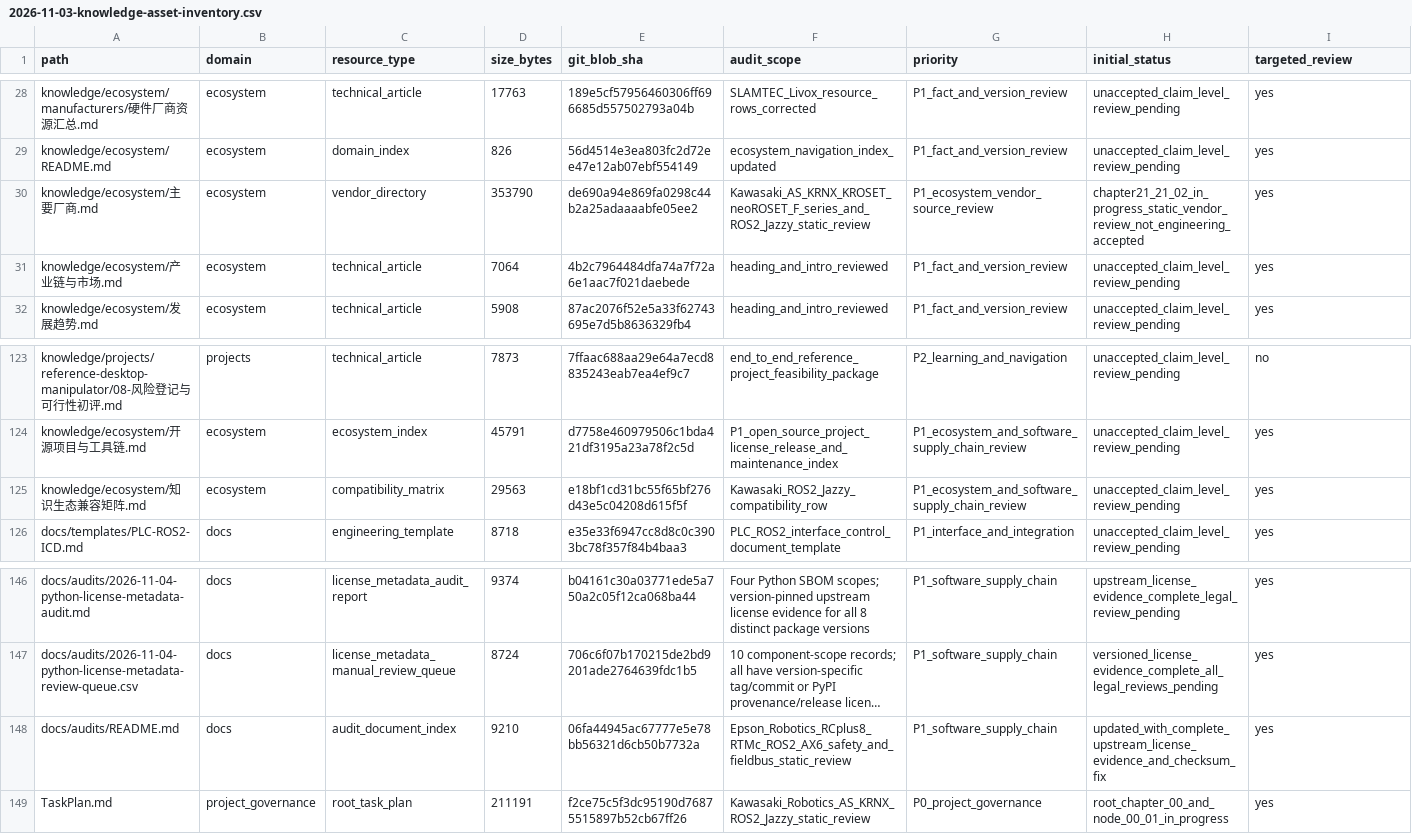
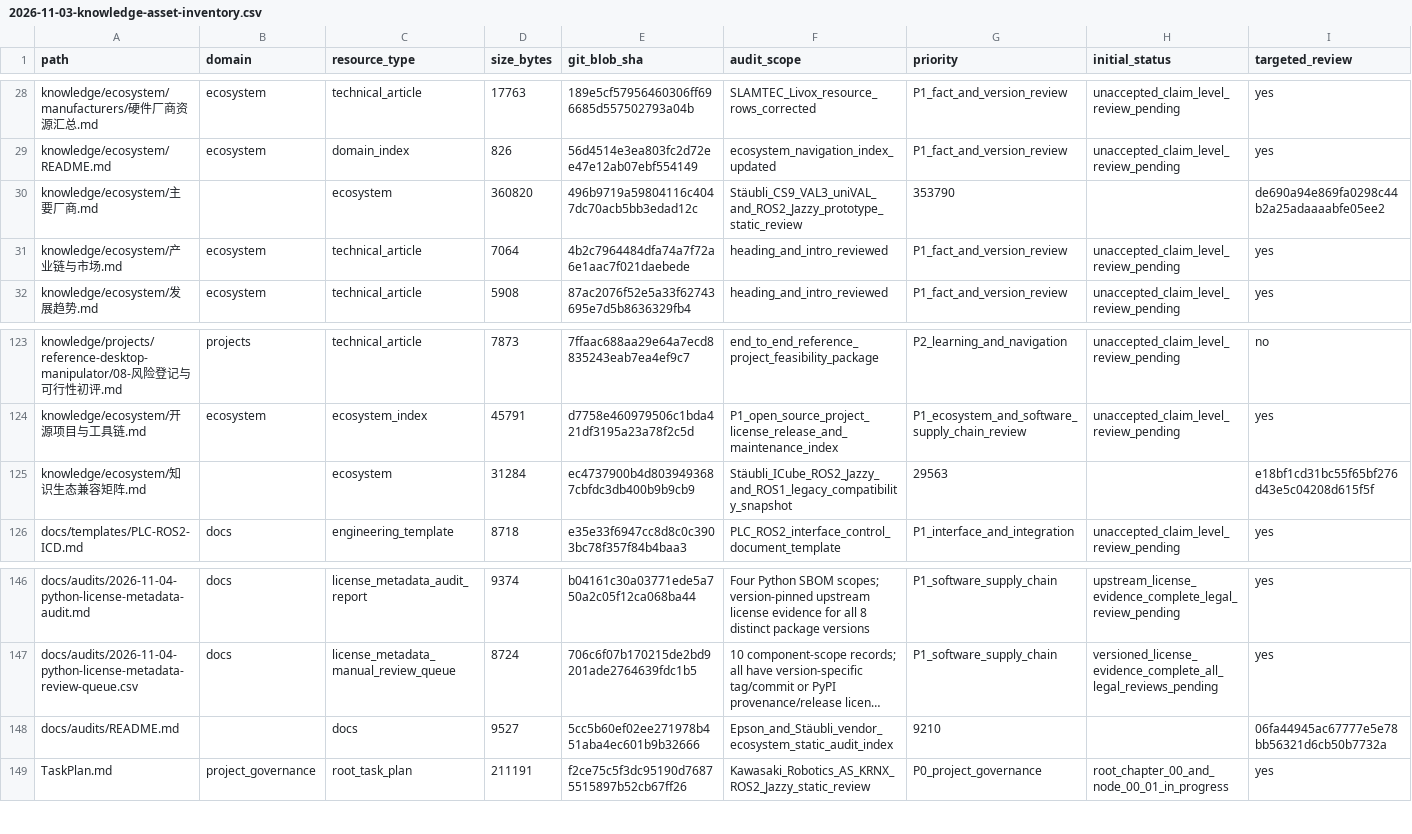
Before and after one commit to rexyll/robot_knowledgebasement, a CSV file: docs/audits/2026-11-03-knowledge-asset-inventory.csv, drawn as a sheet; only a part is shown, gaps mark what is left out; long unchanged cells end in …; the diff covers the shown part only; the diff names each change by its address in the sheet, - before the commit and + after, or states it on an @@ line.

Commit message:
docs: reconcile asset inventory for Stäubli ecosystem review

```diff
--- a/docs/audits/2026-11-03-knowledge-asset-inventory.csv
+++ b/docs/audits/2026-11-03-knowledge-asset-inventory.csv
-B30 (domain): ecosystem
+B30 (domain): (empty)
-C30 (resource_type): vendor_directory
+C30 (resource_type): ecosystem
-D30 (size_bytes): 353790
+D30 (size_bytes): 360820
-E30 (git_blob_sha): de690a94e869fa0298c44b2a25adaaaabfe05ee2
+E30 (git_blob_sha): 496b9719a59804116c4047dc70acb5bb3edad12c
-F30 (audit_scope): Kawasaki_AS_KRNX_KROSET_neoROSET_F_series_and_ROS2_Jazzy_static_review
+F30 (audit_scope): Stäubli_CS9_VAL3_uniVAL_and_ROS2_Jazzy_prototype_static_review
-G30 (priority): P1_ecosystem_vendor_source_review
+G30 (priority): 353790
-H30 (initial_status): chapter21_21_02_in_progress_static_vendor_review_not_engineering_accepted
+H30 (initial_status): (empty)
-I30 (targeted_review): yes
+I30 (targeted_review): de690a94e869fa0298c44b2a25adaaaabfe05ee2
-B125 (domain): ecosystem
+B125 (domain): (empty)
-C125 (resource_type): compatibility_matrix
+C125 (resource_type): ecosystem
-D125 (size_bytes): 29563
+D125 (size_bytes): 31284
-E125 (git_blob_sha): e18bf1cd31bc55f65bf276d43e5c04208d615f5f
+E125 (git_blob_sha): ec4737900b4d8039493687cbfdc3db400b9b9cb9
-F125 (audit_scope): Kawasaki_ROS2_Jazzy_compatibility_row
+F125 (audit_scope): Stäubli_ICube_ROS2_Jazzy_and_ROS1_legacy_compatibility_snapshot
-G125 (priority): P1_ecosystem_and_software_supply_chain_review
+G125 (priority): 29563
-H125 (initial_status): unaccepted_claim_level_review_pending
+H125 (initial_status): (empty)
-I125 (targeted_review): yes
+I125 (targeted_review): e18bf1cd31bc55f65bf276d43e5c04208d615f5f
-B148 (domain): docs
+B148 (domain): (empty)
-C148 (resource_type): audit_document_index
+C148 (resource_type): docs
-D148 (size_bytes): 9210
+D148 (size_bytes): 9527
-E148 (git_blob_sha): 06fa44945ac67777e5e78bb56321d6cb50b7732a
+E148 (git_blob_sha): 5cc5b60ef02ee271978b451aba4ec601b9b32666
-F148 (audit_scope): Epson_Robotics_RCplus8_RTMc_ROS2_AX6_safety_and_fieldbus_static_review
+F148 (audit_scope): Epson_and_Stäubli_vendor_ecosystem_static_audit_index
-G148 (priority): P1_software_supply_chain
+G148 (priority): 9210
-H148 (initial_status): updated_with_complete_upstream_license_evidence_and_checksum_fix
+H148 (initial_status): (empty)
-I148 (targeted_review): yes
+I148 (targeted_review): 06fa44945ac67777e5e78bb56321d6cb50b7732a
```
Also changed, not shown: 2 added rows and 33 edited cells elsewhere in this file.
